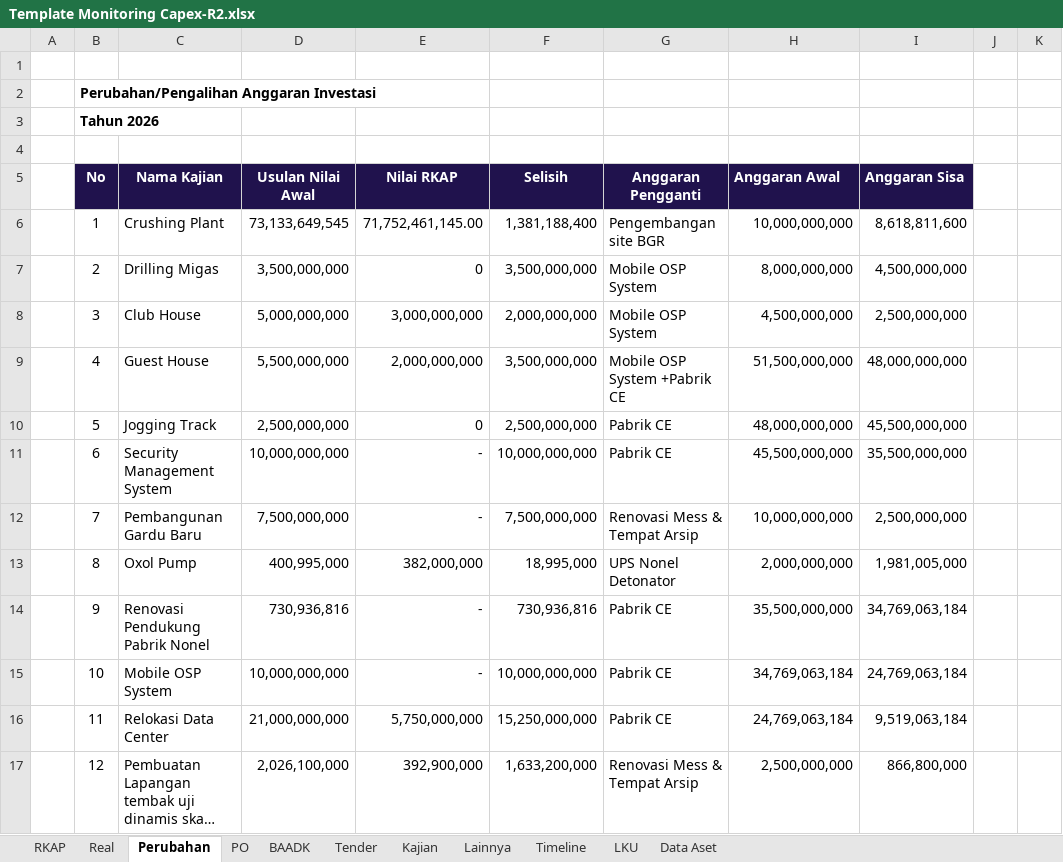
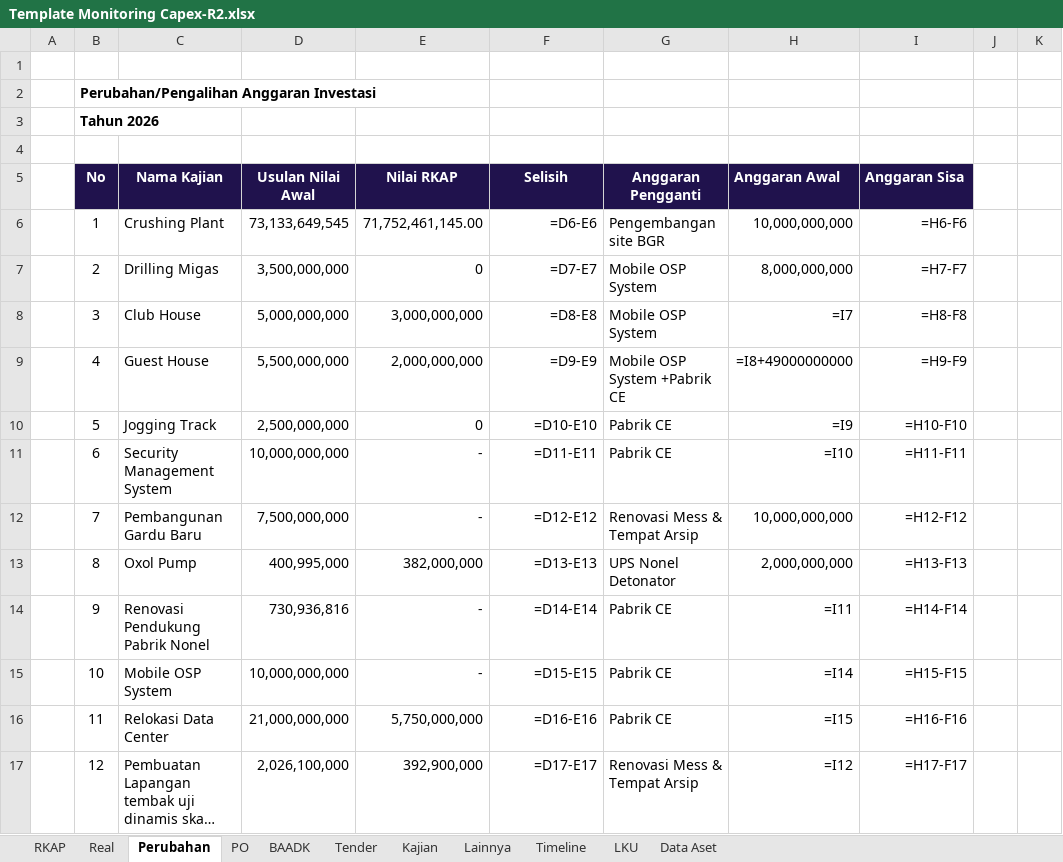
Before and after one commit to Akramz15/Capex-PT-Dahana, an Excel workbook: backend/templates/Template Monitoring Capex-R2.xlsx, sheet Perubahan, drawn as a sheet; only a part is shown; long unchanged cells end in …; values as stored, in another font and other column widths than the file's, no borders; formulas without a stored value are shown as written; charts and pictures not drawn; the diff covers the shown part only; the diff names each change by its address in the sheet, - before the commit and + after, or states it on an @@ line.

```diff
--- a/backend/templates/Template Monitoring Capex-R2.xlsx (sheet Perubahan)
+++ b/backend/templates/Template Monitoring Capex-R2.xlsx (sheet Perubahan)
-F6 (Selisih): 1,381,188,400
+F6 (Selisih): =D6-E6
-I6 (Anggaran Sisa): 8,618,811,600
+I6 (Anggaran Sisa): =H6-F6
-F7 (Selisih): 3,500,000,000
+F7 (Selisih): =D7-E7
-I7 (Anggaran Sisa): 4,500,000,000
+I7 (Anggaran Sisa): =H7-F7
-F8 (Selisih): 2,000,000,000
+F8 (Selisih): =D8-E8
-H8 (Anggaran Awal): 4,500,000,000
+H8 (Anggaran Awal): =I7
-I8 (Anggaran Sisa): 2,500,000,000
+I8 (Anggaran Sisa): =H8-F8
-F9 (Selisih): 3,500,000,000
+F9 (Selisih): =D9-E9
-H9 (Anggaran Awal): 51,500,000,000
+H9 (Anggaran Awal): =I8+49000000000
-I9 (Anggaran Sisa): 48,000,000,000
+I9 (Anggaran Sisa): =H9-F9
-F10 (Selisih): 2,500,000,000
+F10 (Selisih): =D10-E10
-H10 (Anggaran Awal): 48,000,000,000
+H10 (Anggaran Awal): =I9
-I10 (Anggaran Sisa): 45,500,000,000
+I10 (Anggaran Sisa): =H10-F10
-F11 (Selisih): 10,000,000,000
+F11 (Selisih): =D11-E11
-H11 (Anggaran Awal): 45,500,000,000
+H11 (Anggaran Awal): =I10
-I11 (Anggaran Sisa): 35,500,000,000
+I11 (Anggaran Sisa): =H11-F11
-F12 (Selisih): 7,500,000,000
+F12 (Selisih): =D12-E12
-I12 (Anggaran Sisa): 2,500,000,000
+I12 (Anggaran Sisa): =H12-F12
-F13 (Selisih): 18,995,000
+F13 (Selisih): =D13-E13
-I13 (Anggaran Sisa): 1,981,005,000
+I13 (Anggaran Sisa): =H13-F13
-F14 (Selisih): 730,936,816
+F14 (Selisih): =D14-E14
-H14 (Anggaran Awal): 35,500,000,000
+H14 (Anggaran Awal): =I11
-I14 (Anggaran Sisa): 34,769,063,184
+I14 (Anggaran Sisa): =H14-F14
-F15 (Selisih): 10,000,000,000
+F15 (Selisih): =D15-E15
-H15 (Anggaran Awal): 34,769,063,184
+H15 (Anggaran Awal): =I14
-I15 (Anggaran Sisa): 24,769,063,184
+I15 (Anggaran Sisa): =H15-F15
-F16 (Selisih): 15,250,000,000
+F16 (Selisih): =D16-E16
-H16 (Anggaran Awal): 24,769,063,184
+H16 (Anggaran Awal): =I15
-I16 (Anggaran Sisa): 9,519,063,184
+I16 (Anggaran Sisa): =H16-F16
-F17 (Selisih): 1,633,200,000
+F17 (Selisih): =D17-E17
-H17 (Anggaran Awal): 2,500,000,000
+H17 (Anggaran Awal): =I12
-I17 (Anggaran Sisa): 866,800,000
+I17 (Anggaran Sisa): =H17-F17
```
Also changed, not shown: 12 edited cells elsewhere in this sheet, sheet Timeline, sheet LKU, sheet RKAP, sheet Real, sheet Lainnya, sheet Tender, 3 more sheets, hidden cells, charts or pictures, 1 other file.
